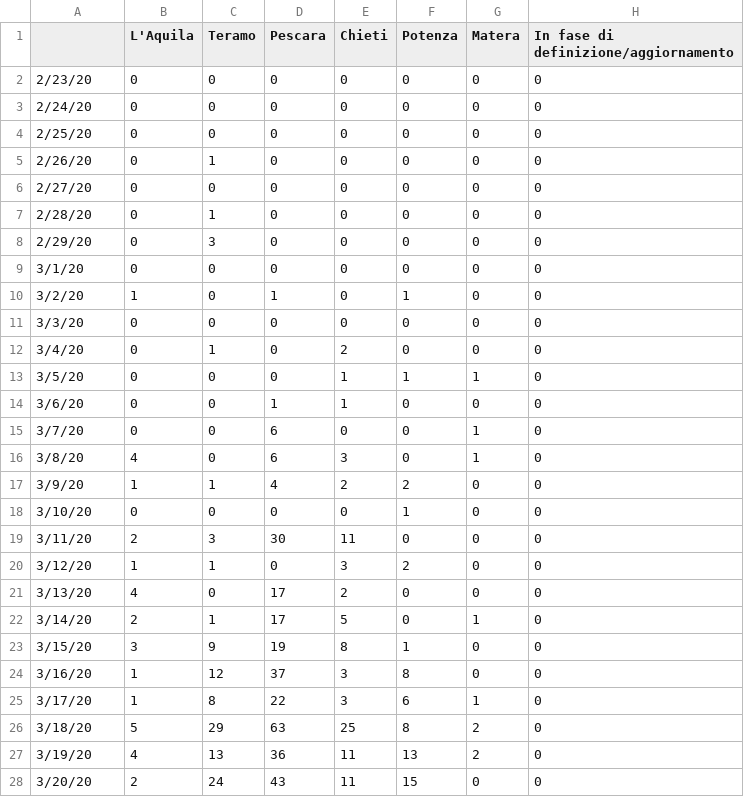
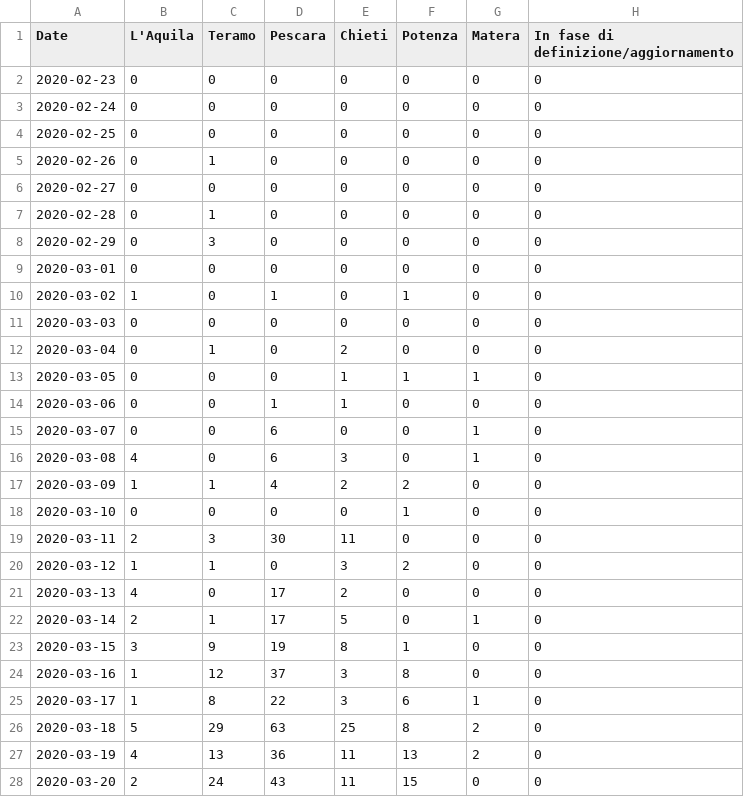
Before and after one commit to swimlala/AIM_MCRN_AirQuality, a CSV file: italy.csv, drawn as a sheet; only a part is shown; the diff covers the shown part only; the diff names each change by its address in the sheet, - before the commit and + after, or states it on an @@ line.

Commit message:
Update italy.csv

```diff
--- a/italy.csv
+++ b/italy.csv
-A1: (empty)
+A1: Date
-A2 (Date): 2/23/20
+A2 (Date): 2020-02-23
-A3 (Date): 2/24/20
+A3 (Date): 2020-02-24
-A4 (Date): 2/25/20
+A4 (Date): 2020-02-25
-A5 (Date): 2/26/20
+A5 (Date): 2020-02-26
-A6 (Date): 2/27/20
+A6 (Date): 2020-02-27
-A7 (Date): 2/28/20
+A7 (Date): 2020-02-28
-A8 (Date): 2/29/20
+A8 (Date): 2020-02-29
-A9 (Date): 3/1/20
+A9 (Date): 2020-03-01
-A10 (Date): 3/2/20
+A10 (Date): 2020-03-02
-A11 (Date): 3/3/20
+A11 (Date): 2020-03-03
-A12 (Date): 3/4/20
+A12 (Date): 2020-03-04
-A13 (Date): 3/5/20
+A13 (Date): 2020-03-05
-A14 (Date): 3/6/20
+A14 (Date): 2020-03-06
-A15 (Date): 3/7/20
+A15 (Date): 2020-03-07
-A16 (Date): 3/8/20
+A16 (Date): 2020-03-08
-A17 (Date): 3/9/20
+A17 (Date): 2020-03-09
-A18 (Date): 3/10/20
+A18 (Date): 2020-03-10
-A19 (Date): 3/11/20
+A19 (Date): 2020-03-11
-A20 (Date): 3/12/20
+A20 (Date): 2020-03-12
-A21 (Date): 3/13/20
+A21 (Date): 2020-03-13
-A22 (Date): 3/14/20
+A22 (Date): 2020-03-14
-A23 (Date): 3/15/20
+A23 (Date): 2020-03-15
-A24 (Date): 3/16/20
+A24 (Date): 2020-03-16
-A25 (Date): 3/17/20
+A25 (Date): 2020-03-17
-A26 (Date): 3/18/20
+A26 (Date): 2020-03-18
-A27 (Date): 3/19/20
+A27 (Date): 2020-03-19
-A28 (Date): 3/20/20
+A28 (Date): 2020-03-20
```
Also changed, not shown: 124 edited cells elsewhere in this file.
